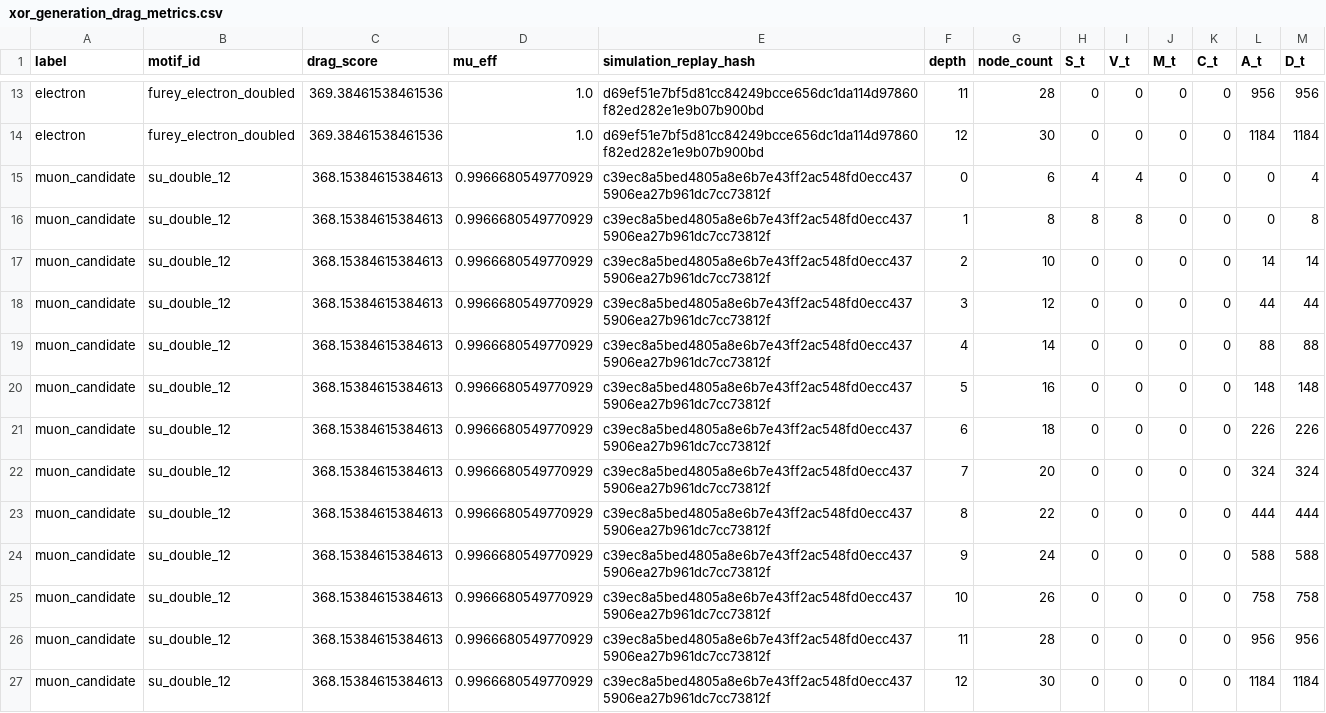
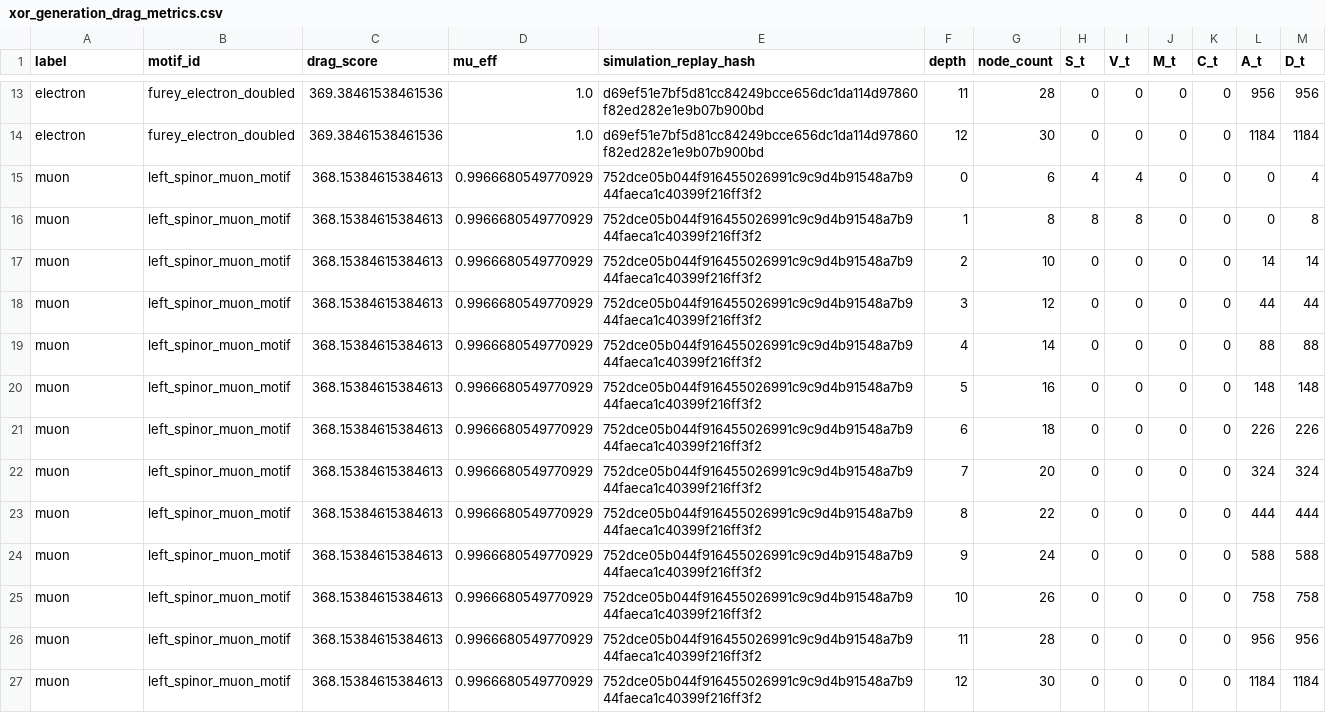
Before and after one commit to Pandaemonium/CausalOctonionGraph, a CSV file: calc/xor_generation_drag_metrics.csv, drawn as a sheet; only a part is shown, gaps mark what is left out; the diff covers the shown part only.

```diff
--- a/calc/xor_generation_drag_metrics.csv
+++ b/calc/xor_generation_drag_metrics.csv
@@ -14,14 +14,14 @@ electron,furey_electron_doubled,369.38461538461536,1.0,d69ef51e7bf5d81cc84249bcc
 electron,furey_electron_doubled,369.38461538461536,1.0,d69ef51e7bf5d81cc84249bcce656dc1da114d97860f82ed282e1e9b07b900bd,12,30,0,0,0,0,1184,1184
-muon_candidate,su_double_12,368.15384615384613,0.9966680549770929,c39ec8a5bed4805a8e6b7e43ff2ac548fd0ecc4375906ea27b961dc7cc73812f,0,6,4,4,0,0,0,4
-muon_candidate,su_double_12,368.15384615384613,0.9966680549770929,c39ec8a5bed4805a8e6b7e43ff2ac548fd0ecc4375906ea27b961dc7cc73812f,1,8,8,8,0,0,0,8
-muon_candidate,su_double_12,368.15384615384613,0.9966680549770929,c39ec8a5bed4805a8e6b7e43ff2ac548fd0ecc4375906ea27b961dc7cc73812f,2,10,0,0,0,0,14,14
-muon_candidate,su_double_12,368.15384615384613,0.9966680549770929,c39ec8a5bed4805a8e6b7e43ff2ac548fd0ecc4375906ea27b961dc7cc73812f,3,12,0,0,0,0,44,44
-muon_candidate,su_double_12,368.15384615384613,0.9966680549770929,c39ec8a5bed4805a8e6b7e43ff2ac548fd0ecc4375906ea27b961dc7cc73812f,4,14,0,0,0,0,88,88
-muon_candidate,su_double_12,368.15384615384613,0.9966680549770929,c39ec8a5bed4805a8e6b7e43ff2ac548fd0ecc4375906ea27b961dc7cc73812f,5,16,0,0,0,0,148,148
-muon_candidate,su_double_12,368.15384615384613,0.9966680549770929,c39ec8a5bed4805a8e6b7e43ff2ac548fd0ecc4375906ea27b961dc7cc73812f,6,18,0,0,0,0,226,226
-muon_candidate,su_double_12,368.15384615384613,0.9966680549770929,c39ec8a5bed4805a8e6b7e43ff2ac548fd0ecc4375906ea27b961dc7cc73812f,7,20,0,0,0,0,324,324
-muon_candidate,su_double_12,368.15384615384613,0.9966680549770929,c39ec8a5bed4805a8e6b7e43ff2ac548fd0ecc4375906ea27b961dc7cc73812f,8,22,0,0,0,0,444,444
-muon_candidate,su_double_12,368.15384615384613,0.9966680549770929,c39ec8a5bed4805a8e6b7e43ff2ac548fd0ecc4375906ea27b961dc7cc73812f,9,24,0,0,0,0,588,588
-muon_candidate,su_double_12,368.15384615384613,0.9966680549770929,c39ec8a5bed4805a8e6b7e43ff2ac548fd0ecc4375906ea27b961dc7cc73812f,10,26,0,0,0,0,758,758
-muon_candidate,su_double_12,368.15384615384613,0.9966680549770929,c39ec8a5bed4805a8e6b7e43ff2ac548fd0ecc4375906ea27b961dc7cc73812f,11,28,0,0,0,0,956,956
-muon_candidate,su_double_12,368.15384615384613,0.9966680549770929,c39ec8a5bed4805a8e6b7e43ff2ac548fd0ecc4375906ea27b961dc7cc73812f,12,30,0,0,0,0,1184,1184
+muon,left_spinor_muon_motif,368.15384615384613,0.9966680549770929,752dce05b044f916455026991c9c9d4b91548a7b944faeca1c40399f216ff3f2,0,6,4,4,0,0,0,4
+muon,left_spinor_muon_motif,368.15384615384613,0.9966680549770929,752dce05b044f916455026991c9c9d4b91548a7b944faeca1c40399f216ff3f2,1,8,8,8,0,0,0,8
+muon,left_spinor_muon_motif,368.15384615384613,0.9966680549770929,752dce05b044f916455026991c9c9d4b91548a7b944faeca1c40399f216ff3f2,2,10,0,0,0,0,14,14
+muon,left_spinor_muon_motif,368.15384615384613,0.9966680549770929,752dce05b044f916455026991c9c9d4b91548a7b944faeca1c40399f216ff3f2,3,12,0,0,0,0,44,44
+muon,left_spinor_muon_motif,368.15384615384613,0.9966680549770929,752dce05b044f916455026991c9c9d4b91548a7b944faeca1c40399f216ff3f2,4,14,0,0,0,0,88,88
+muon,left_spinor_muon_motif,368.15384615384613,0.9966680549770929,752dce05b044f916455026991c9c9d4b91548a7b944faeca1c40399f216ff3f2,5,16,0,0,0,0,148,148
+muon,left_spinor_muon_motif,368.15384615384613,0.9966680549770929,752dce05b044f916455026991c9c9d4b91548a7b944faeca1c40399f216ff3f2,6,18,0,0,0,0,226,226
+muon,left_spinor_muon_motif,368.15384615384613,0.9966680549770929,752dce05b044f916455026991c9c9d4b91548a7b944faeca1c40399f216ff3f2,7,20,0,0,0,0,324,324
+muon,left_spinor_muon_motif,368.15384615384613,0.9966680549770929,752dce05b044f916455026991c9c9d4b91548a7b944faeca1c40399f216ff3f2,8,22,0,0,0,0,444,444
+muon,left_spinor_muon_motif,368.15384615384613,0.9966680549770929,752dce05b044f916455026991c9c9d4b91548a7b944faeca1c40399f216ff3f2,9,24,0,0,0,0,588,588
+muon,left_spinor_muon_motif,368.15384615384613,0.9966680549770929,752dce05b044f916455026991c9c9d4b91548a7b944faeca1c40399f216ff3f2,10,26,0,0,0,0,758,758
+muon,left_spinor_muon_motif,368.15384615384613,0.9966680549770929,752dce05b044f916455026991c9c9d4b91548a7b944faeca1c40399f216ff3f2,11,28,0,0,0,0,956,956
+muon,left_spinor_muon_motif,368.15384615384613,0.9966680549770929,752dce05b044f916455026991c9c9d4b91548a7b944faeca1c40399f216ff3f2,12,30,0,0,0,0,1184,1184
```
Also changed, not shown: 39 edited cells elsewhere in this file, calc/xor_e7_muon_ablation_scan.csv, calc/xor_furey_ideal_cycles.csv, 50 other files.
